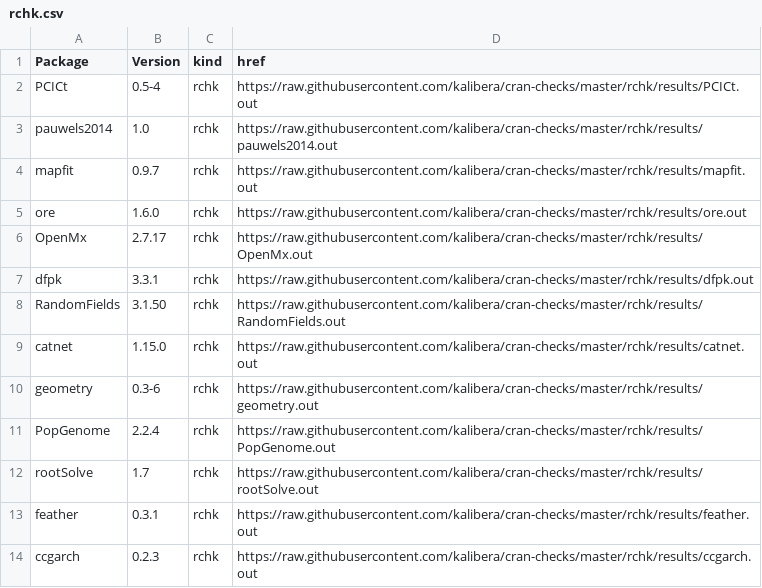
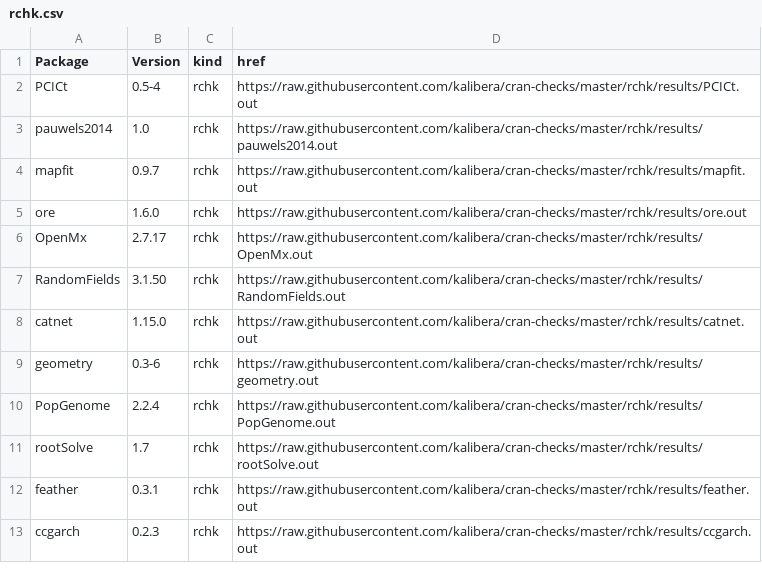
Before and after one commit to kalibera/cran-checks, a CSV file: rchk/rchk.csv, drawn as a sheet; only a part is shown.

Commit message:
Updated results.

```diff
--- a/rchk/rchk.csv
+++ b/rchk/rchk.csv
@@ -6,3 +6,2 @@ ore,1.6.0,rchk,https://raw.githubusercontent.com/kalibera/cran-checks/master/rch
 OpenMx,2.7.17,rchk,https://raw.githubusercontent.com/kalibera/cran-checks/master/rchk/results/OpenMx.out
-dfpk,3.3.1,rchk,https://raw.githubusercontent.com/kalibera/cran-checks/master/rchk/results/dfpk.out
 RandomFields,3.1.50,rchk,https://raw.githubusercontent.com/kalibera/cran-checks/master/rchk/results/RandomFields.out
```
Also changed, not shown: 1 other file.
